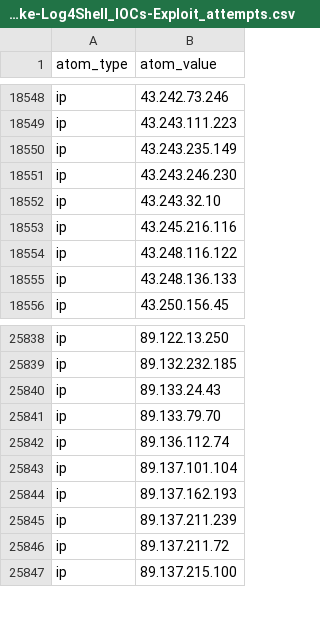
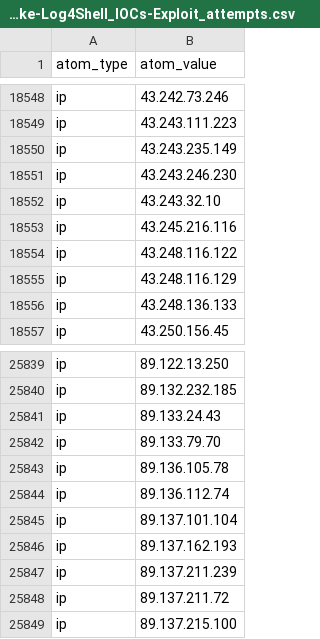
Before and after one commit to Orange-Cyberdefense/log4shell_iocs, a CSV file: OCD-Datalake-Log4Shell_IOCs-Exploit_attempts.csv, drawn as a sheet; only a part is shown, gaps mark what is left out; the diff names each change by its address in the sheet, - before the commit and + after, or states it on an @@ line.

```diff
--- a/OCD-Datalake-Log4Shell_IOCs-Exploit_attempts.csv
+++ b/OCD-Datalake-Log4Shell_IOCs-Exploit_attempts.csv
+row 18555: ip | 43.248.116.129
+row 25843: ip | 89.136.105.78
```
Also changed, not shown: OCD-Datalake-Log4Shell_IOCs-ALL.csv.
